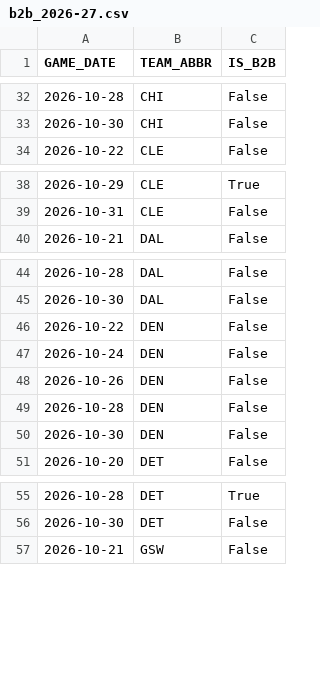
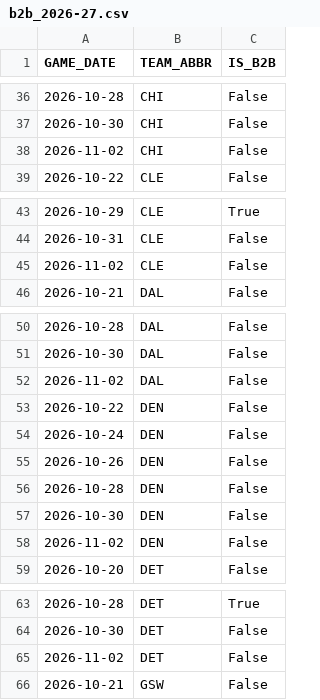
Before and after one commit to vuksannemanja-sketch/nba-quant-engine, a CSV file: data/b2b_2026-27.csv, drawn as a sheet; only a part is shown, gaps mark what is left out; the diff covers the shown part only; the diff names each change by its address in the sheet, - before the commit and + after, or states it on an @@ line.

```diff
--- a/data/b2b_2026-27.csv
+++ b/data/b2b_2026-27.csv
+row 38: 2026-11-02 | CHI | False
+row 45: 2026-11-02 | CLE | False
+row 52: 2026-11-02 | DAL | False
+row 58: 2026-11-02 | DEN | False
+row 65: 2026-11-02 | DET | False
```
Also changed, not shown: 25 added rows elsewhere in this file, data/def_matchup_2026-27.csv, data/players_2026-27.csv, 8 other files.
